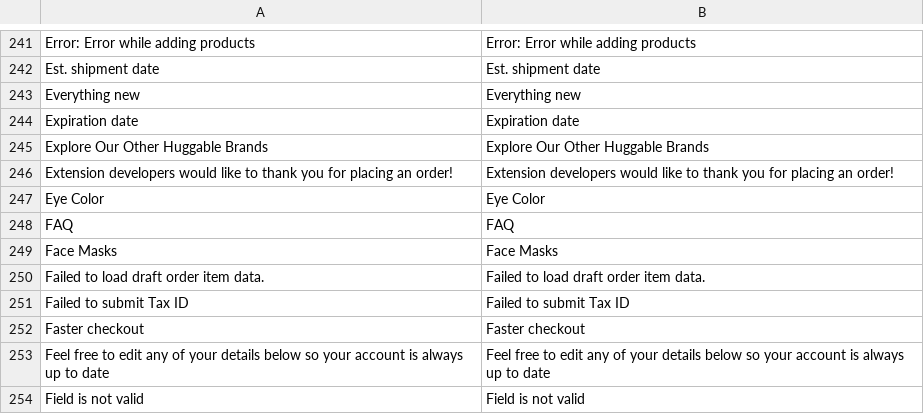
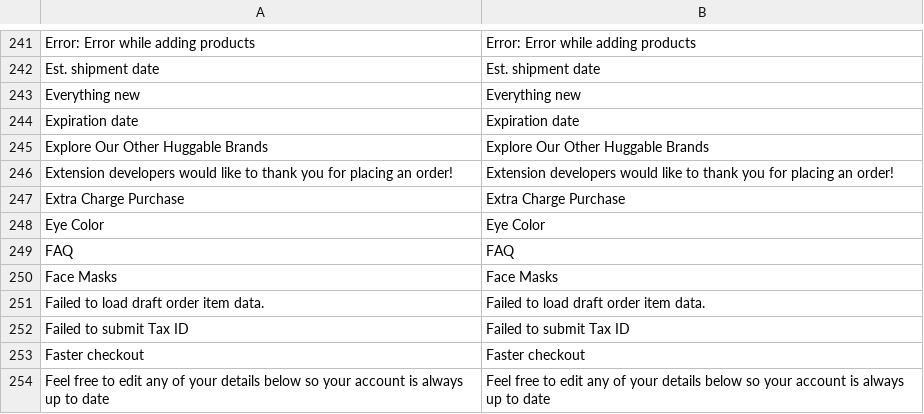
Before and after one commit to BudsiesApp/vsf-capybara, a CSV file: resource/i18n/en-US.csv, drawn as a sheet; only a part is shown, gaps mark what is left out; the shorter side is filled out with more unchanged rows.

Commit message:
Refs #36527: Extra Charge Purchase - get loading indicator back

```diff
--- a/resource/i18n/en-US.csv
+++ b/resource/i18n/en-US.csv
@@ -246,2 +246,3 @@
 "Extension developers would like to thank you for placing an order!","Extension developers would like to thank you for placing an order!"
+"Extra Charge Purchase","Extra Charge Purchase"
 "Eye Color","Eye Color"
```
Also changed, not shown: 1 other file.
